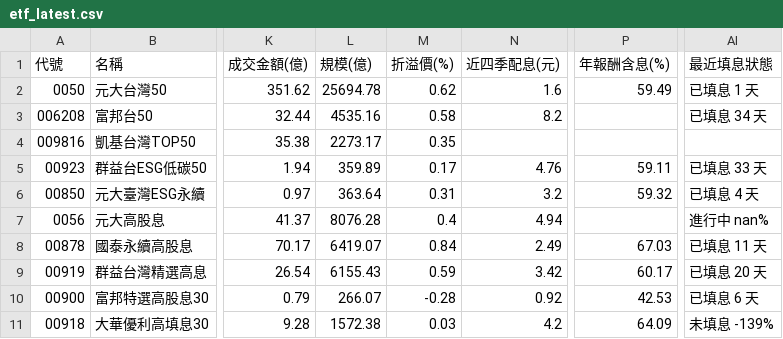
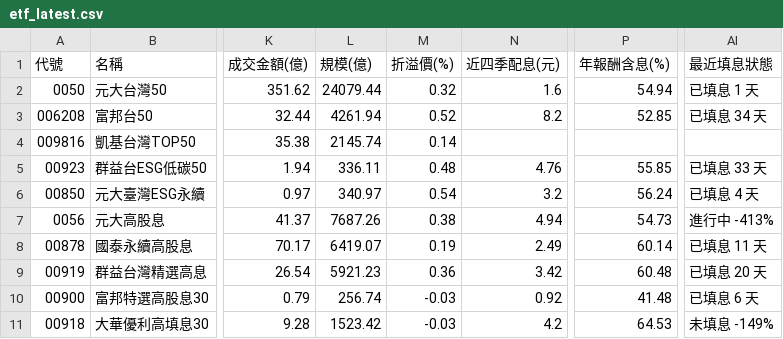
Before and after one commit to jasonlin777/-tw-stock-dashboard, a CSV file: output/etf_latest.csv, drawn as a sheet; only a part is shown, gaps mark what is left out; the diff covers the shown part only; the diff names each change by its address in the sheet, - before the commit and + after, or states it on an @@ line.

```diff
--- a/output/etf_latest.csv
+++ b/output/etf_latest.csv
-L2 (規模(億)): 25694.78
+L2 (規模(億)): 24079.44
-M2 (折溢價(%)): 0.62
+M2 (折溢價(%)): 0.32
-P2 (年報酬含息(%)): 59.49
+P2 (年報酬含息(%)): 54.94
-L3 (規模(億)): 4535.16
+L3 (規模(億)): 4261.94
-M3 (折溢價(%)): 0.58
+M3 (折溢價(%)): 0.52
-P3 (年報酬含息(%)): (empty)
+P3 (年報酬含息(%)): 52.85
-L4 (規模(億)): 2273.17
+L4 (規模(億)): 2145.74
-M4 (折溢價(%)): 0.35
+M4 (折溢價(%)): 0.14
-L5 (規模(億)): 359.89
+L5 (規模(億)): 336.11
-M5 (折溢價(%)): 0.17
+M5 (折溢價(%)): 0.48
-P5 (年報酬含息(%)): 59.11
+P5 (年報酬含息(%)): 55.85
-L6 (規模(億)): 363.64
+L6 (規模(億)): 340.97
-M6 (折溢價(%)): 0.31
+M6 (折溢價(%)): 0.54
-P6 (年報酬含息(%)): 59.32
+P6 (年報酬含息(%)): 56.24
-L7 (規模(億)): 8076.28
+L7 (規模(億)): 7687.26
-M7 (折溢價(%)): 0.4
+M7 (折溢價(%)): 0.38
-P7 (年報酬含息(%)): (empty)
+P7 (年報酬含息(%)): 54.73
-AI7 (最近填息狀態): 進行中 nan%
+AI7 (最近填息狀態): 進行中 -413%
-M8 (折溢價(%)): 0.84
+M8 (折溢價(%)): 0.19
-P8 (年報酬含息(%)): 67.03
+P8 (年報酬含息(%)): 60.14
-L9 (規模(億)): 6155.43
+L9 (規模(億)): 5921.23
-M9 (折溢價(%)): 0.59
+M9 (折溢價(%)): 0.36
-P9 (年報酬含息(%)): 60.17
+P9 (年報酬含息(%)): 60.48
-L10 (規模(億)): 266.07
+L10 (規模(億)): 256.74
-M10 (折溢價(%)): -0.28
+M10 (折溢價(%)): -0.03
-P10 (年報酬含息(%)): 42.53
+P10 (年報酬含息(%)): 41.48
-L11 (規模(億)): 1572.38
+L11 (規模(億)): 1523.42
-M11 (折溢價(%)): 0.03
+M11 (折溢價(%)): -0.03
-P11 (年報酬含息(%)): 64.09
+P11 (年報酬含息(%)): 64.53
-AI11 (最近填息狀態): 未填息 -139%
+AI11 (最近填息狀態): 未填息 -149%
```
Also changed, not shown: 25 edited cells elsewhere in this file, output/etf_fill.csv, output/sectors_2026-11-16.csv, 5 other files.
